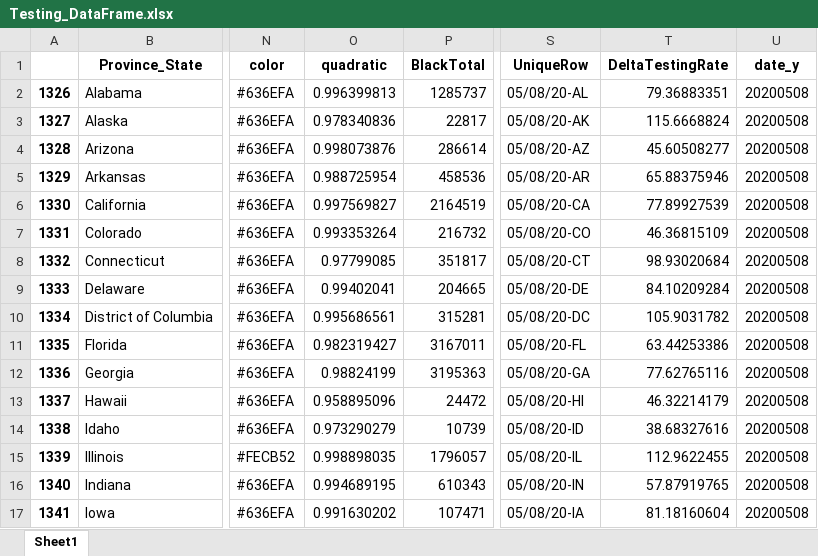
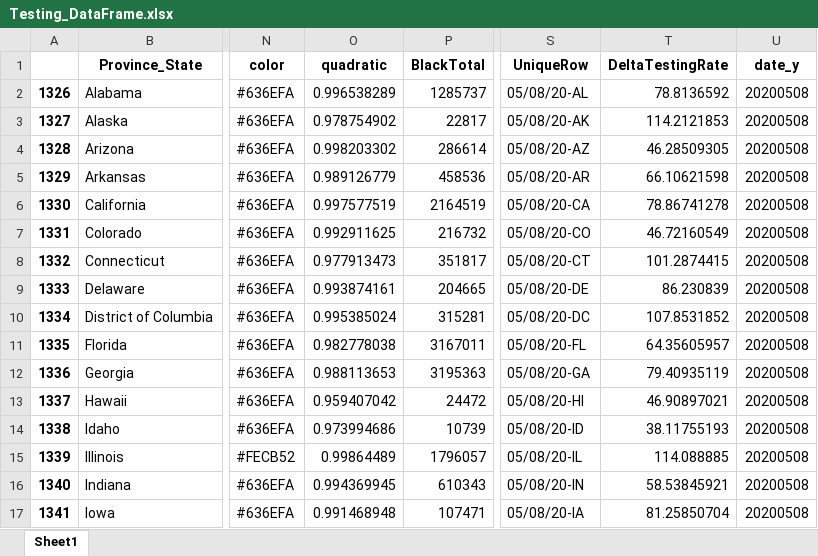
Before and after one commit to Rush-Quality-Analytics/SupplyDemand-ExtraAnalytics, an Excel workbook: DataUpdate/data/Testing_DataFrame.xlsx, sheet Sheet1, drawn as a sheet; only a part is shown, gaps mark what is left out; values as stored, in another font and other column widths than the file's, no borders; the diff covers the shown part only; the diff names each change by its address in the sheet, - before the commit and + after, or states it on an @@ line.

Commit message:
updated data -KL

```diff
--- a/DataUpdate/data/Testing_DataFrame.xlsx (sheet Sheet1)
+++ b/DataUpdate/data/Testing_DataFrame.xlsx (sheet Sheet1)
-O2 (quadratic): 0.996399813
+O2 (quadratic): 0.996538289
-T2 (DeltaTestingRate): 79.36883351
+T2 (DeltaTestingRate): 78.8136592
-O3 (quadratic): 0.978340836
+O3 (quadratic): 0.978754902
-T3 (DeltaTestingRate): 115.6668824
+T3 (DeltaTestingRate): 114.2121853
-O4 (quadratic): 0.998073876
+O4 (quadratic): 0.998203302
-T4 (DeltaTestingRate): 45.60508277
+T4 (DeltaTestingRate): 46.28509305
-O5 (quadratic): 0.988725954
+O5 (quadratic): 0.989126779
-T5 (DeltaTestingRate): 65.88375946
+T5 (DeltaTestingRate): 66.10621598
-O6 (quadratic): 0.997569827
+O6 (quadratic): 0.997577519
-T6 (DeltaTestingRate): 77.89927539
+T6 (DeltaTestingRate): 78.86741278
-O7 (quadratic): 0.993353264
+O7 (quadratic): 0.992911625
-T7 (DeltaTestingRate): 46.36815109
+T7 (DeltaTestingRate): 46.72160549
-O8 (quadratic): 0.97799085
+O8 (quadratic): 0.977913473
-T8 (DeltaTestingRate): 98.93020684
+T8 (DeltaTestingRate): 101.2874415
-O9 (quadratic): 0.99402041
+O9 (quadratic): 0.993874161
-T9 (DeltaTestingRate): 84.10209284
+T9 (DeltaTestingRate): 86.230839
-O10 (quadratic): 0.995686561
+O10 (quadratic): 0.995385024
-T10 (DeltaTestingRate): 105.9031782
+T10 (DeltaTestingRate): 107.8531852
-O11 (quadratic): 0.982319427
+O11 (quadratic): 0.982778038
-T11 (DeltaTestingRate): 63.44253386
+T11 (DeltaTestingRate): 64.35605957
-O12 (quadratic): 0.98824199
+O12 (quadratic): 0.988113653
-T12 (DeltaTestingRate): 77.62765116
+T12 (DeltaTestingRate): 79.40935119
-O13 (quadratic): 0.958895096
+O13 (quadratic): 0.959407042
-T13 (DeltaTestingRate): 46.32214179
+T13 (DeltaTestingRate): 46.90897021
-O14 (quadratic): 0.973290279
+O14 (quadratic): 0.973994686
-T14 (DeltaTestingRate): 38.68327616
+T14 (DeltaTestingRate): 38.11755193
-O15 (quadratic): 0.998898035
+O15 (quadratic): 0.99864489
-T15 (DeltaTestingRate): 112.9622455
+T15 (DeltaTestingRate): 114.088885
-O16 (quadratic): 0.994689195
+O16 (quadratic): 0.994369945
-T16 (DeltaTestingRate): 57.87919765
+T16 (DeltaTestingRate): 58.53845921
-O17 (quadratic): 0.991630202
+O17 (quadratic): 0.991468948
-T17 (DeltaTestingRate): 81.18160604
+T17 (DeltaTestingRate): 81.25850704
```
Also changed, not shown: 83 edited cells elsewhere in this sheet, 7 other files.
